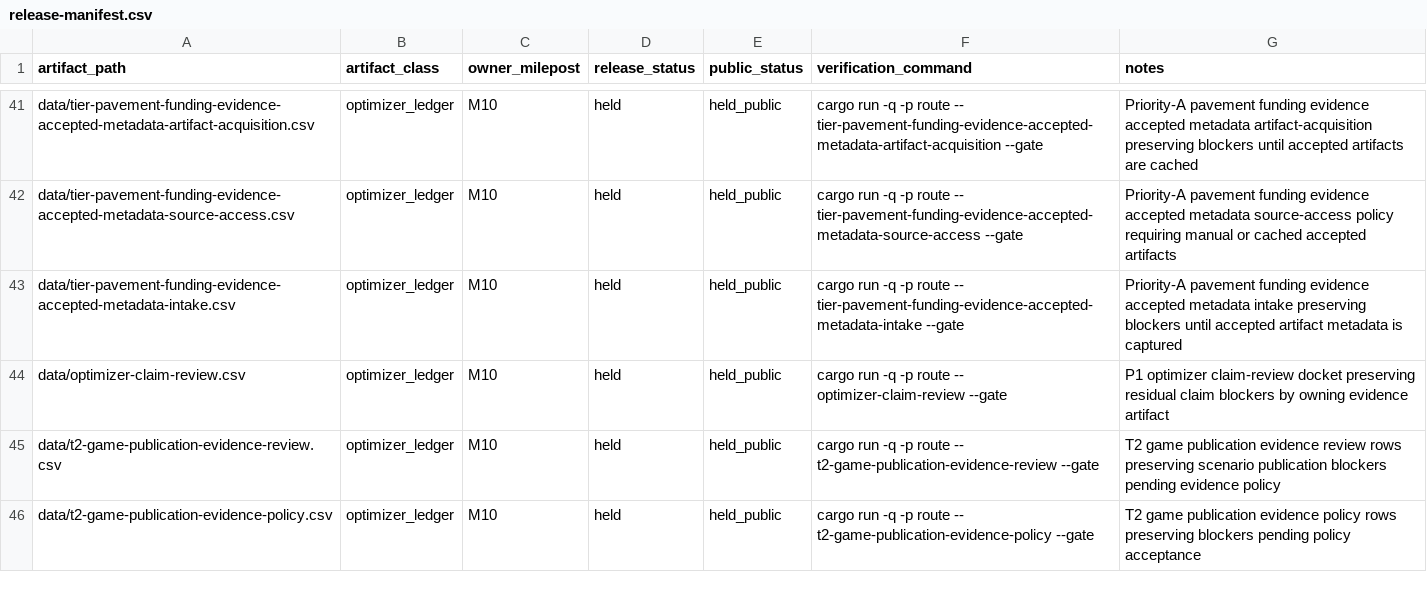
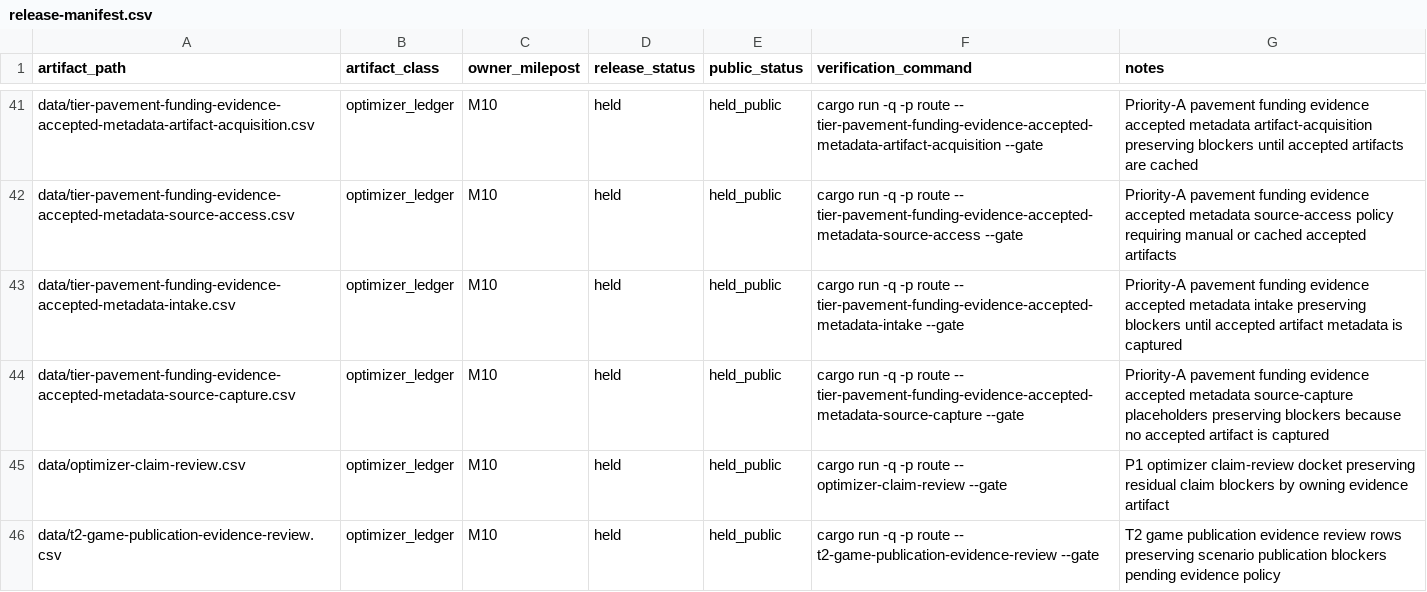
Before and after one commit to giodl73-repo/ROUTE, a CSV file: data/release-manifest.csv, drawn as a sheet; only a part is shown, gaps mark what is left out; the shorter side is filled out with more unchanged rows.

```diff
--- a/data/release-manifest.csv
+++ b/data/release-manifest.csv
@@ -43,2 +43,3 @@ data/tier-pavement-funding-evidence-accepted-metadata-source-access.csv,optimize
 data/tier-pavement-funding-evidence-accepted-metadata-intake.csv,optimizer_ledger,M10,held,held_public,cargo run -q -p route -- tier-pavement-funding-evidence-accepted-metadata-intake --gate,Priority-A pavement funding evidence accepted metadata intake preserving blockers until accepted artifact metadata is captured
+data/tier-pavement-funding-evidence-accepted-metadata-source-capture.csv,optimizer_ledger,M10,held,held_public,cargo run -q -p route -- tier-pavement-funding-evidence-accepted-metadata-source-capture --gate,Priority-A pavement funding evidence accepted metadata source-capture placeholders preserving blockers because no accepted artifact is captured
 data/optimizer-claim-review.csv,optimizer_ledger,M10,held,held_public,cargo run -q -p route -- optimizer-claim-review --gate,P1 optimizer claim-review docket preserving residual claim blockers by owning evidence artifact
```
Also changed, not shown: data/tier-optimizer-runs.csv, 7 other files.
